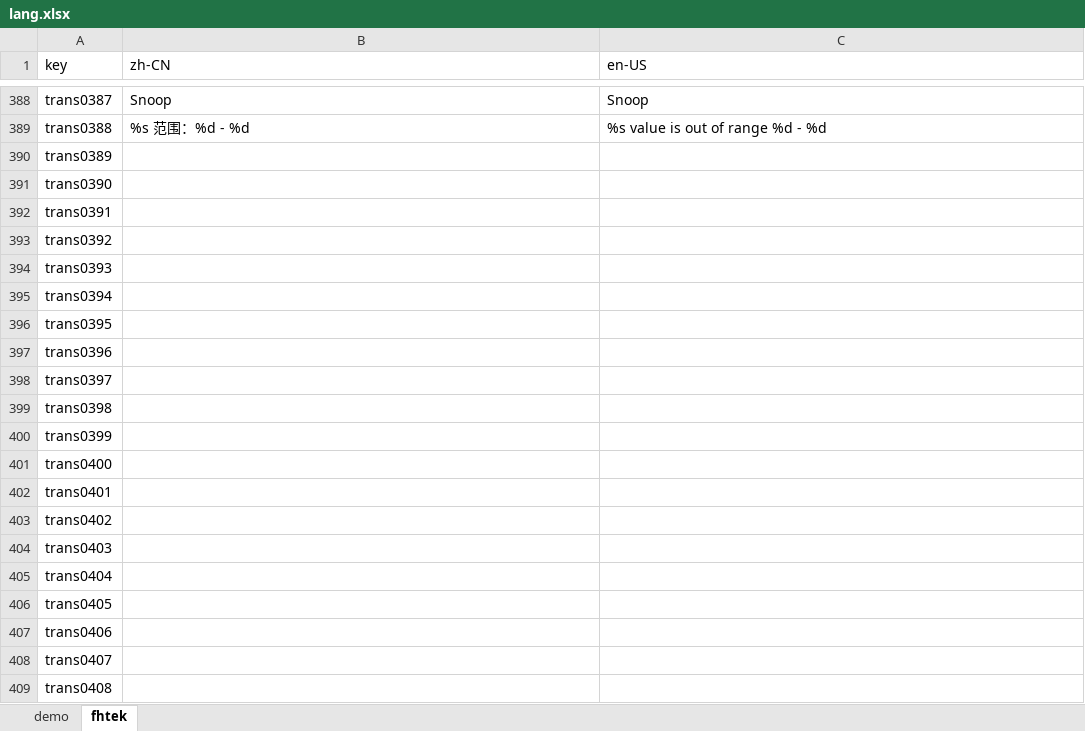
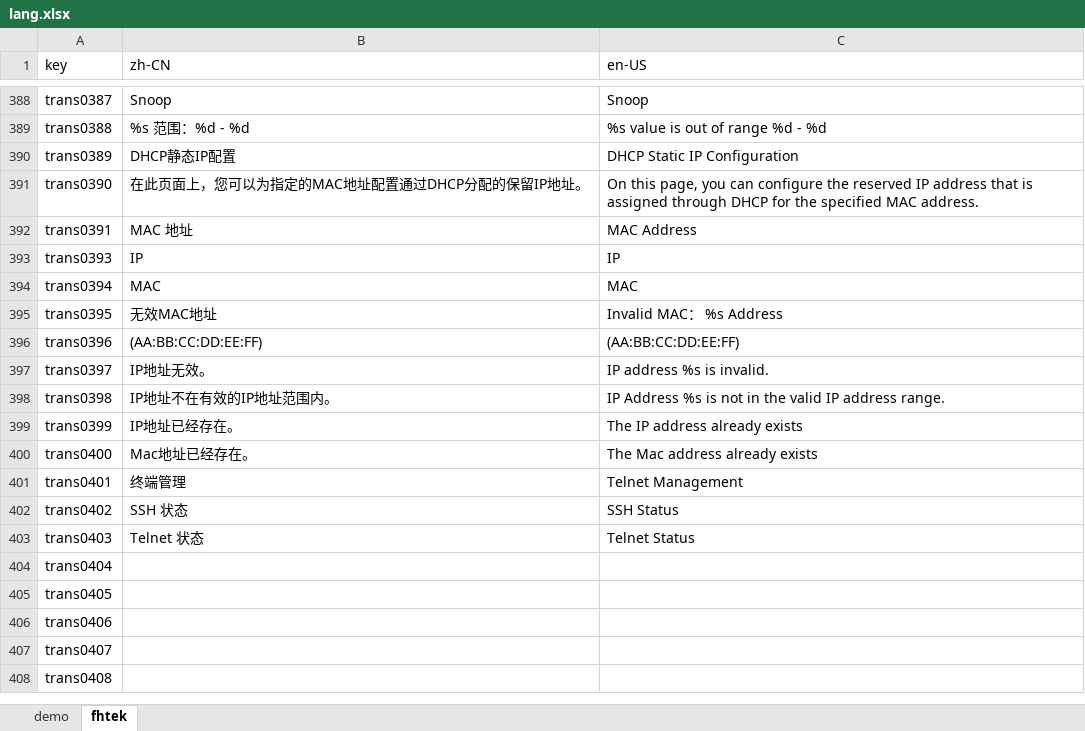
Before and after one commit to ytppp/fhtek-docs, an Excel workbook: lang.xlsx, sheet fhtek, drawn as a sheet; only a part is shown, gaps mark what is left out; values as stored, in another font and other column widths than the file's, no borders; removed rows and columns are numbered as before the commit, all else as after; the diff names each change by its address in the sheet, - before the commit and + after, or states it on an @@ line.

```diff
--- a/lang.xlsx (sheet fhtek)
+++ b/lang.xlsx (sheet fhtek)
-B390 (zh-CN): (empty)
+B390 (zh-CN): DHCP静态IP配置
-C390 (en-US): (empty)
+C390 (en-US): DHCP Static IP Configuration
-B391 (zh-CN): (empty)
+B391 (zh-CN): 在此页面上，您可以为指定的MAC地址配置通过DHCP分配的保留IP地址。
-C391 (en-US): (empty)
+C391 (en-US): On this page, you can configure the reserved IP address that is assigned through DHCP for the specified MAC address.
-B392 (zh-CN): (empty)
+B392 (zh-CN): MAC 地址
-C392 (en-US): (empty)
+C392 (en-US): MAC Address
-row 393: trans0392
-B393 (zh-CN): (empty)
+B393 (zh-CN): IP
-C393 (en-US): (empty)
+C393 (en-US): IP
-B394 (zh-CN): (empty)
+B394 (zh-CN): MAC
-C394 (en-US): (empty)
+C394 (en-US): MAC
-B395 (zh-CN): (empty)
+B395 (zh-CN): 无效MAC地址
-C395 (en-US): (empty)
+C395 (en-US): Invalid MAC： %s Address
-B396 (zh-CN): (empty)
+B396 (zh-CN): (AA:BB:CC:DD:EE:FF)
-C396 (en-US): (empty)
+C396 (en-US): (AA:BB:CC:DD:EE:FF)
-B397 (zh-CN): (empty)
+B397 (zh-CN): IP地址无效。
-C397 (en-US): (empty)
+C397 (en-US): IP address %s is invalid.
-B398 (zh-CN): (empty)
+B398 (zh-CN): IP地址不在有效的IP地址范围内。
-C398 (en-US): (empty)
+C398 (en-US): IP Address %s is not in the valid IP address range.
-B399 (zh-CN): (empty)
+B399 (zh-CN): IP地址已经存在。
-C399 (en-US): (empty)
+C399 (en-US): The IP address already exists
-B400 (zh-CN): (empty)
+B400 (zh-CN): Mac地址已经存在。
-C400 (en-US): (empty)
+C400 (en-US): The Mac address already exists
-B401 (zh-CN): (empty)
+B401 (zh-CN): 终端管理
-C401 (en-US): (empty)
+C401 (en-US): Telnet Management
-B402 (zh-CN): (empty)
+B402 (zh-CN): SSH 状态
-C402 (en-US): (empty)
+C402 (en-US): SSH Status
-B403 (zh-CN): (empty)
+B403 (zh-CN): Telnet 状态
-C403 (en-US): (empty)
+C403 (en-US): Telnet Status
```
Also changed, not shown: 2 other files.
